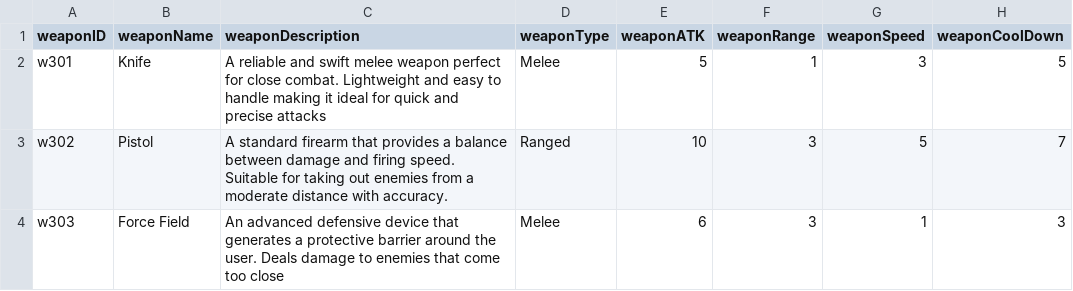
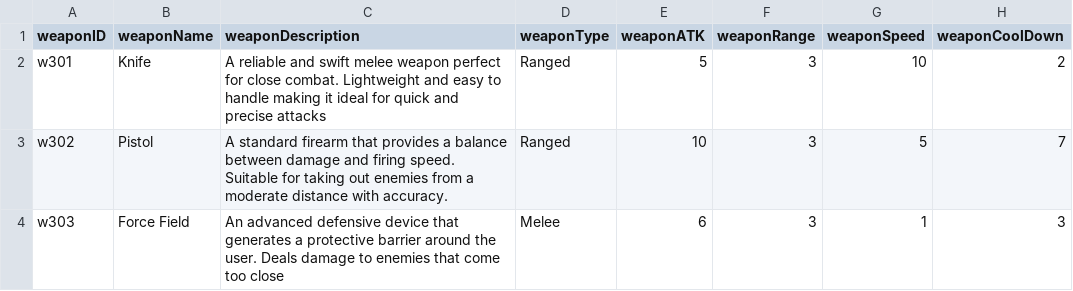
Before and after one commit to huiling3o3/Survival_Game, a CSV file: Assets/CSV/WeaponRef.csv, drawn as a sheet.

Commit message:
weapon can be added to the player

```diff
--- a/Assets/CSV/WeaponRef.csv
+++ b/Assets/CSV/WeaponRef.csv
@@ -1,3 +1,3 @@
 weaponID,weaponName,weaponDescription,weaponType,weaponATK,weaponRange,weaponSpeed,weaponCoolDown
-w301,Knife,A reliable and swift melee weapon perfect for close combat. Lightweight and easy to handle making it ideal for quick and precise attacks,Melee,5,1,3,5
+w301,Knife,A reliable and swift melee weapon perfect for close combat. Lightweight and easy to handle making it ideal for quick and precise attacks,Ranged,5,3,10,2
 w302,Pistol,A standard firearm that provides a balance between damage and firing speed. Suitable for taking out enemies from a moderate distance with accuracy.,Ranged,10,3,5,7
```
Also changed, not shown: 21 other files.
